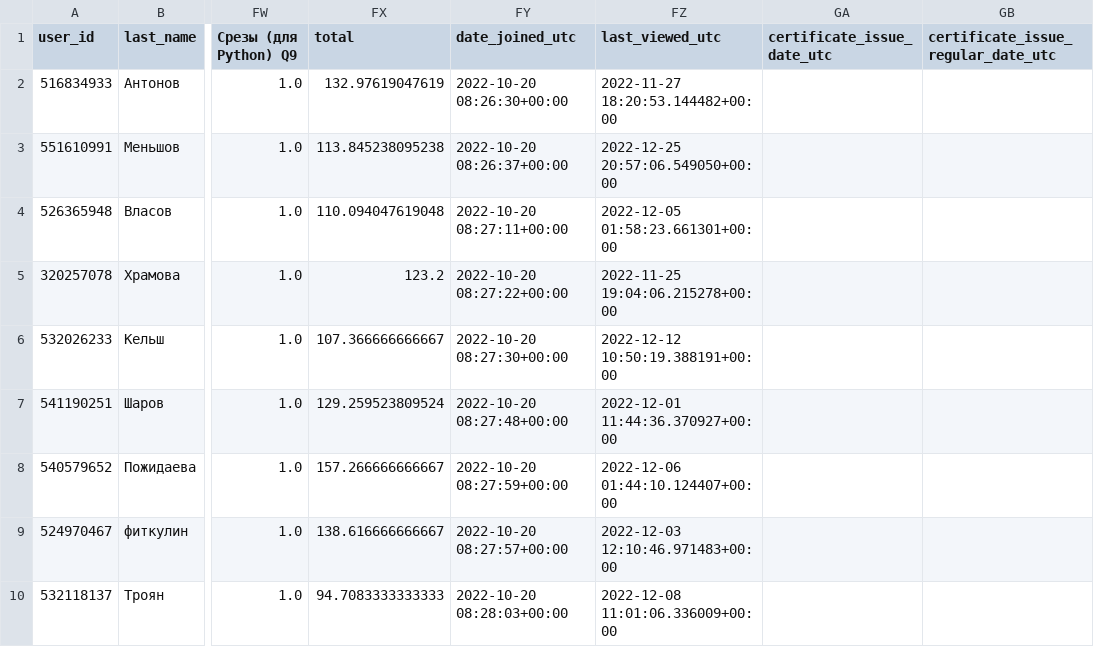
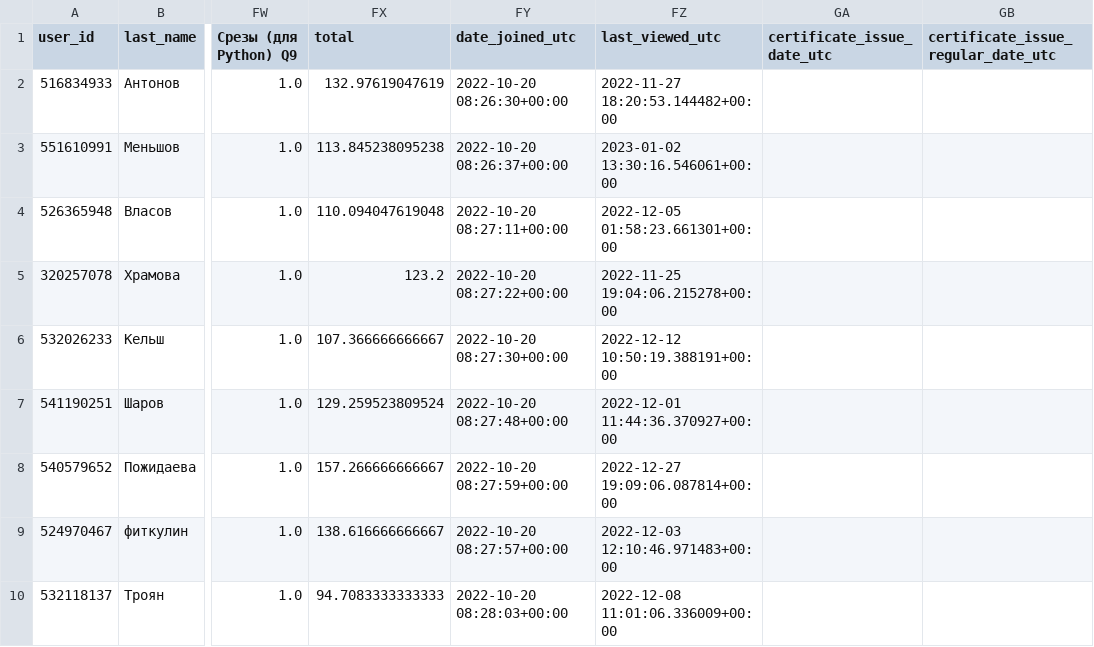
Before and after one commit to Zeonx9/mentor-100points, a CSV file: automatic/stepik/data.csv, drawn as a sheet; only a part is shown, gaps mark what is left out; the diff covers the shown part only; the diff names each change by its address in the sheet, - before the commit and + after, or states it on an @@ line.

```diff
--- a/automatic/stepik/data.csv
+++ b/automatic/stepik/data.csv
-FZ3 (last_viewed_utc): 2022-12-25 20:57:06.549050+00:00
+FZ3 (last_viewed_utc): 2023-01-02 13:30:16.546061+00:00
-FZ8 (last_viewed_utc): 2022-12-06 01:44:10.124407+00:00
+FZ8 (last_viewed_utc): 2022-12-27 19:09:06.087814+00:00
```
Also changed, not shown: 52 edited cells elsewhere in this file, 5 other files.
